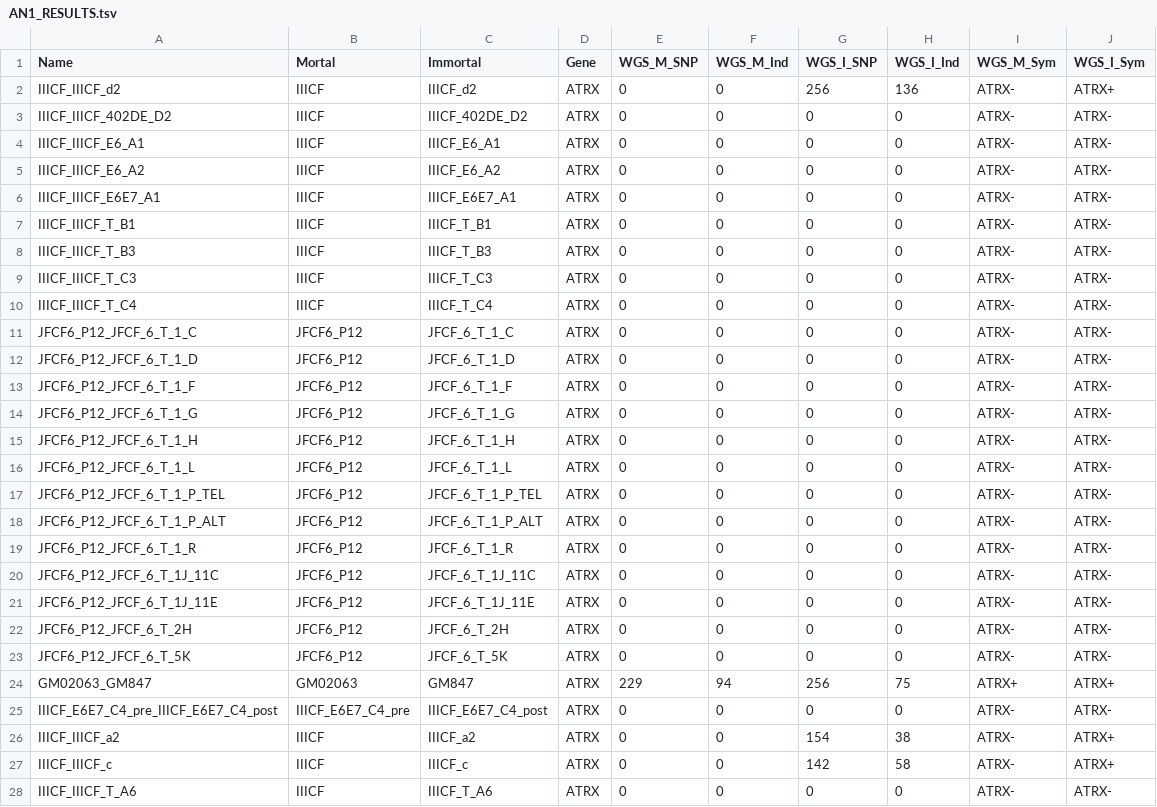
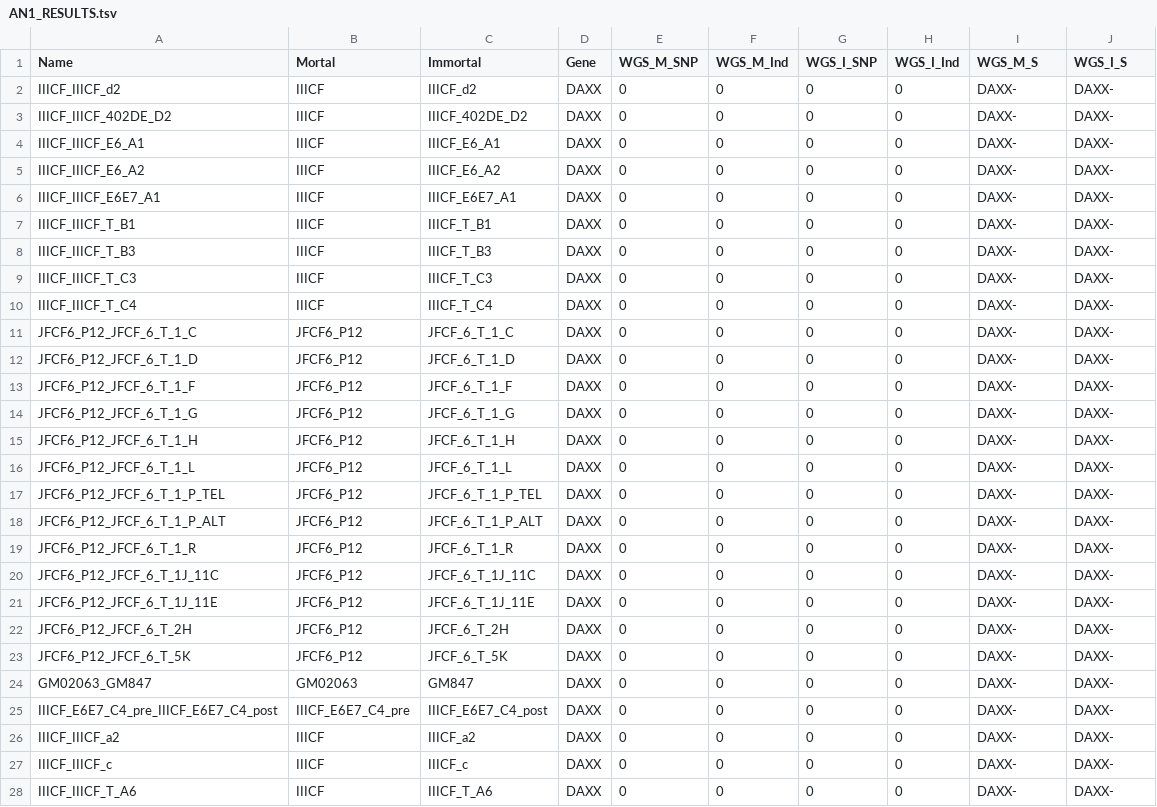
Before and after one commit to Olimon660/RDS-FMH-CWGS-RW, a TSV file: AN1/AN1_RESULTS.tsv, drawn as a sheet; only a part is shown; the diff covers the shown part only.

```diff
--- a/AN1/AN1_RESULTS.tsv
+++ b/AN1/AN1_RESULTS.tsv
@@ -1,28 +1,28 @@
-Name	Mortal	Immortal	Gene	WGS_M_SNP	WGS_M_Ind	WGS_I_SNP	WGS_I_Ind	WGS_M_Sym	WGS_I_Sym
-IIICF_IIICF_d2	IIICF	IIICF_d2	ATRX	0	0	256	136	ATRX-	ATRX+
-IIICF_IIICF_402DE_D2	IIICF	IIICF_402DE_D2	ATRX	0	0	0	0	ATRX-	ATRX-
-IIICF_IIICF_E6_A1	IIICF	IIICF_E6_A1	ATRX	0	0	0	0	ATRX-	ATRX-
-IIICF_IIICF_E6_A2	IIICF	IIICF_E6_A2	ATRX	0	0	0	0	ATRX-	ATRX-
-IIICF_IIICF_E6E7_A1	IIICF	IIICF_E6E7_A1	ATRX	0	0	0	0	ATRX-	ATRX-
-IIICF_IIICF_T_B1	IIICF	IIICF_T_B1	ATRX	0	0	0	0	ATRX-	ATRX-
-IIICF_IIICF_T_B3	IIICF	IIICF_T_B3	ATRX	0	0	0	0	ATRX-	ATRX-
-IIICF_IIICF_T_C3	IIICF	IIICF_T_C3	ATRX	0	0	0	0	ATRX-	ATRX-
-IIICF_IIICF_T_C4	IIICF	IIICF_T_C4	ATRX	0	0	0	0	ATRX-	ATRX-
-JFCF6_P12_JFCF_6_T_1_C	JFCF6_P12	JFCF_6_T_1_C	ATRX	0	0	0	0	ATRX-	ATRX-
-JFCF6_P12_JFCF_6_T_1_D	JFCF6_P12	JFCF_6_T_1_D	ATRX	0	0	0	0	ATRX-	ATRX-
-JFCF6_P12_JFCF_6_T_1_F	JFCF6_P12	JFCF_6_T_1_F	ATRX	0	0	0	0	ATRX-	ATRX-
-JFCF6_P12_JFCF_6_T_1_G	JFCF6_P12	JFCF_6_T_1_G	ATRX	0	0	0	0	ATRX-	ATRX-
-JFCF6_P12_JFCF_6_T_1_H	JFCF6_P12	JFCF_6_T_1_H	ATRX	0	0	0	0	ATRX-	ATRX-
-JFCF6_P12_JFCF_6_T_1_L	JFCF6_P12	JFCF_6_T_1_L	ATRX	0	0	0	0	ATRX-	ATRX-
-JFCF6_P12_JFCF_6_T_1_P_TEL	JFCF6_P12	JFCF_6_T_1_P_TEL	ATRX	0	0	0	0	ATRX-	ATRX-
-JFCF6_P12_JFCF_6_T_1_P_ALT	JFCF6_P12	JFCF_6_T_1_P_ALT	ATRX	0	0	0	0	ATRX-	ATRX-
-JFCF6_P12_JFCF_6_T_1_R	JFCF6_P12	JFCF_6_T_1_R	ATRX	0	0	0	0	ATRX-	ATRX-
-JFCF6_P12_JFCF_6_T_1J_11C	JFCF6_P12	JFCF_6_T_1J_11C	ATRX	0	0	0	0	ATRX-	ATRX-
-JFCF6_P12_JFCF_6_T_1J_11E	JFCF6_P12	JFCF_6_T_1J_11E	ATRX	0	0	0	0	ATRX-	ATRX-
-JFCF6_P12_JFCF_6_T_2H	JFCF6_P12	JFCF_6_T_2H	ATRX	0	0	0	0	ATRX-	ATRX-
-JFCF6_P12_JFCF_6_T_5K	JFCF6_P12	JFCF_6_T_5K	ATRX	0	0	0	0	ATRX-	ATRX-
-GM02063_GM847	GM02063	GM847	ATRX	229	94	256	75	ATRX+	ATRX+
-IIICF_E6E7_C4_pre_IIICF_E6E7_C4_post	IIICF_E6E7_C4_pre	IIICF_E6E7_C4_post	ATRX	0	0	0	0	ATRX-	ATRX-
-IIICF_IIICF_a2	IIICF	IIICF_a2	ATRX	0	0	154	38	ATRX-	ATRX+
-IIICF_IIICF_c	IIICF	IIICF_c	ATRX	0	0	142	58	ATRX-	ATRX+
-IIICF_IIICF_T_A6	IIICF	IIICF_T_A6	ATRX	0	0	0	0	ATRX-	ATRX-
+Name	Mortal	Immortal	Gene	WGS_M_SNP	WGS_M_Ind	WGS_I_SNP	WGS_I_Ind	WGS_M_S	WGS_I_S
+IIICF_IIICF_d2	IIICF	IIICF_d2	DAXX	0	0	0	0	DAXX-	DAXX-
+IIICF_IIICF_402DE_D2	IIICF	IIICF_402DE_D2	DAXX	0	0	0	0	DAXX-	DAXX-
+IIICF_IIICF_E6_A1	IIICF	IIICF_E6_A1	DAXX	0	0	0	0	DAXX-	DAXX-
+IIICF_IIICF_E6_A2	IIICF	IIICF_E6_A2	DAXX	0	0	0	0	DAXX-	DAXX-
+IIICF_IIICF_E6E7_A1	IIICF	IIICF_E6E7_A1	DAXX	0	0	0	0	DAXX-	DAXX-
+IIICF_IIICF_T_B1	IIICF	IIICF_T_B1	DAXX	0	0	0	0	DAXX-	DAXX-
+IIICF_IIICF_T_B3	IIICF	IIICF_T_B3	DAXX	0	0	0	0	DAXX-	DAXX-
+IIICF_IIICF_T_C3	IIICF	IIICF_T_C3	DAXX	0	0	0	0	DAXX-	DAXX-
+IIICF_IIICF_T_C4	IIICF	IIICF_T_C4	DAXX	0	0	0	0	DAXX-	DAXX-
+JFCF6_P12_JFCF_6_T_1_C	JFCF6_P12	JFCF_6_T_1_C	DAXX	0	0	0	0	DAXX-	DAXX-
+JFCF6_P12_JFCF_6_T_1_D	JFCF6_P12	JFCF_6_T_1_D	DAXX	0	0	0	0	DAXX-	DAXX-
+JFCF6_P12_JFCF_6_T_1_F	JFCF6_P12	JFCF_6_T_1_F	DAXX	0	0	0	0	DAXX-	DAXX-
+JFCF6_P12_JFCF_6_T_1_G	JFCF6_P12	JFCF_6_T_1_G	DAXX	0	0	0	0	DAXX-	DAXX-
+JFCF6_P12_JFCF_6_T_1_H	JFCF6_P12	JFCF_6_T_1_H	DAXX	0	0	0	0	DAXX-	DAXX-
+JFCF6_P12_JFCF_6_T_1_L	JFCF6_P12	JFCF_6_T_1_L	DAXX	0	0	0	0	DAXX-	DAXX-
+JFCF6_P12_JFCF_6_T_1_P_TEL	JFCF6_P12	JFCF_6_T_1_P_TEL	DAXX	0	0	0	0	DAXX-	DAXX-
+JFCF6_P12_JFCF_6_T_1_P_ALT	JFCF6_P12	JFCF_6_T_1_P_ALT	DAXX	0	0	0	0	DAXX-	DAXX-
+JFCF6_P12_JFCF_6_T_1_R	JFCF6_P12	JFCF_6_T_1_R	DAXX	0	0	0	0	DAXX-	DAXX-
+JFCF6_P12_JFCF_6_T_1J_11C	JFCF6_P12	JFCF_6_T_1J_11C	DAXX	0	0	0	0	DAXX-	DAXX-
+JFCF6_P12_JFCF_6_T_1J_11E	JFCF6_P12	JFCF_6_T_1J_11E	DAXX	0	0	0	0	DAXX-	DAXX-
+JFCF6_P12_JFCF_6_T_2H	JFCF6_P12	JFCF_6_T_2H	DAXX	0	0	0	0	DAXX-	DAXX-
+JFCF6_P12_JFCF_6_T_5K	JFCF6_P12	JFCF_6_T_5K	DAXX	0	0	0	0	DAXX-	DAXX-
+GM02063_GM847	GM02063	GM847	DAXX	0	0	0	0	DAXX-	DAXX-
+IIICF_E6E7_C4_pre_IIICF_E6E7_C4_post	IIICF_E6E7_C4_pre	IIICF_E6E7_C4_post	DAXX	0	0	0	0	DAXX-	DAXX-
+IIICF_IIICF_a2	IIICF	IIICF_a2	DAXX	0	0	0	0	DAXX-	DAXX-
+IIICF_IIICF_c	IIICF	IIICF_c	DAXX	0	0	0	0	DAXX-	DAXX-
+IIICF_IIICF_T_A6	IIICF	IIICF_T_A6	DAXX	0	0	0	0	DAXX-	DAXX-
```
Also changed, not shown: 33 edited cells elsewhere in this file, 1 other file.
